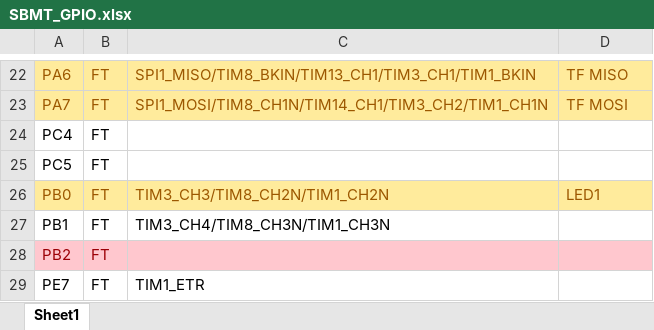
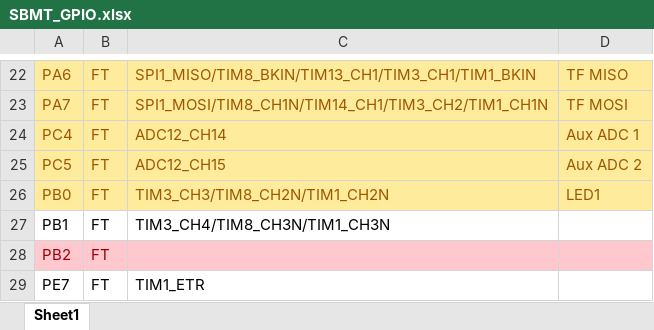
Before and after one commit to cfrpg/SharpBladeMotorTester, an Excel workbook: doc/SBMT_GPIO.xlsx, sheet Sheet1, drawn as a sheet; only a part is shown, gaps mark what is left out; values as stored, in another font and other column widths than the file's, no borders; the diff names each change by its address in the sheet, - before the commit and + after, or states it on an @@ line.

```diff
--- a/doc/SBMT_GPIO.xlsx (sheet Sheet1)
+++ b/doc/SBMT_GPIO.xlsx (sheet Sheet1)
-A24:D25 fill: none
+A24:D25 fill: #FFEB9C
-A24:B25 text colour: black
+A24:B25 text colour: #9C5700
-C24: (empty)
+C24: ADC12_CH14
-D24: (empty)
+D24: Aux ADC 1
-C25: (empty)
+C25: ADC12_CH15
-D25: (empty)
+D25: Aux ADC 2
```
Also changed, not shown: 13 other files.
